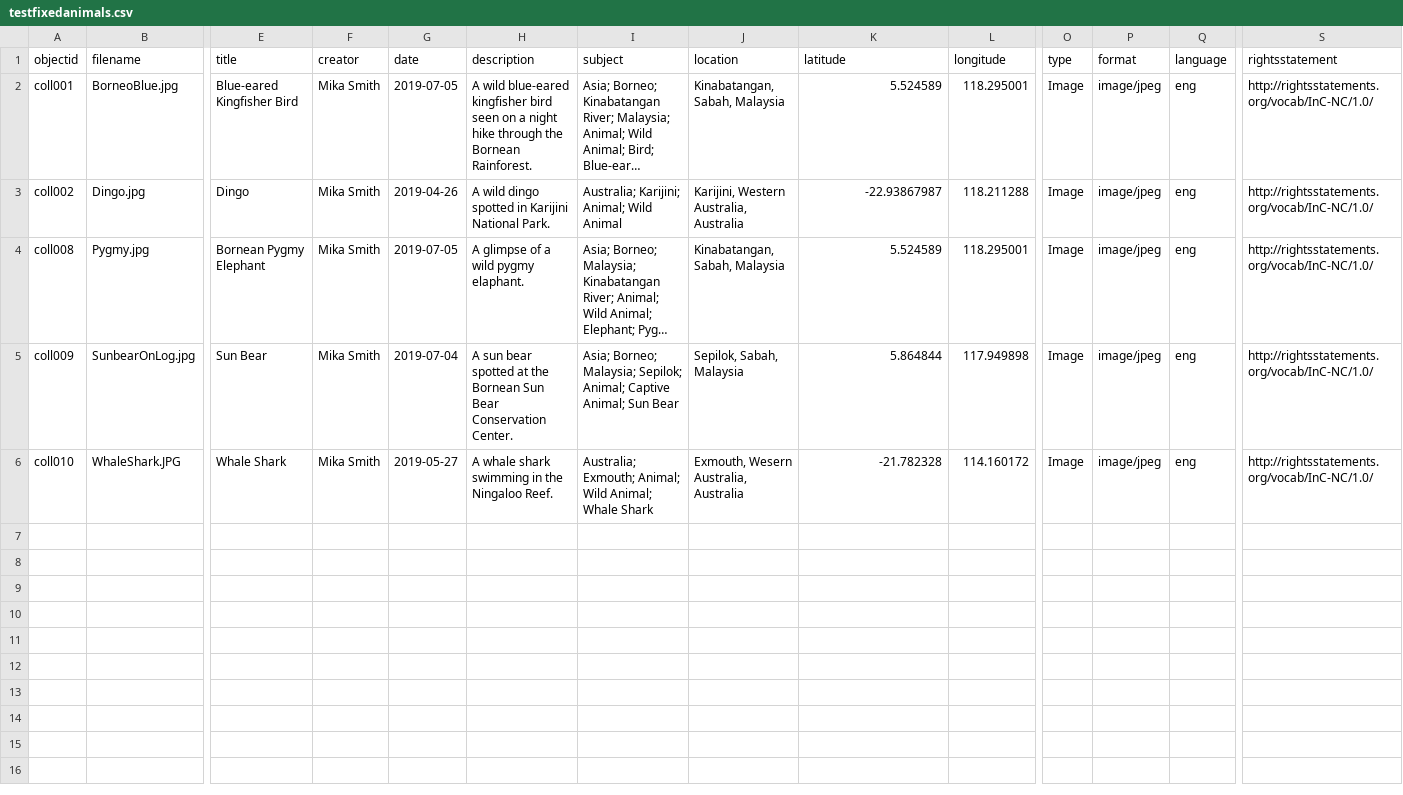
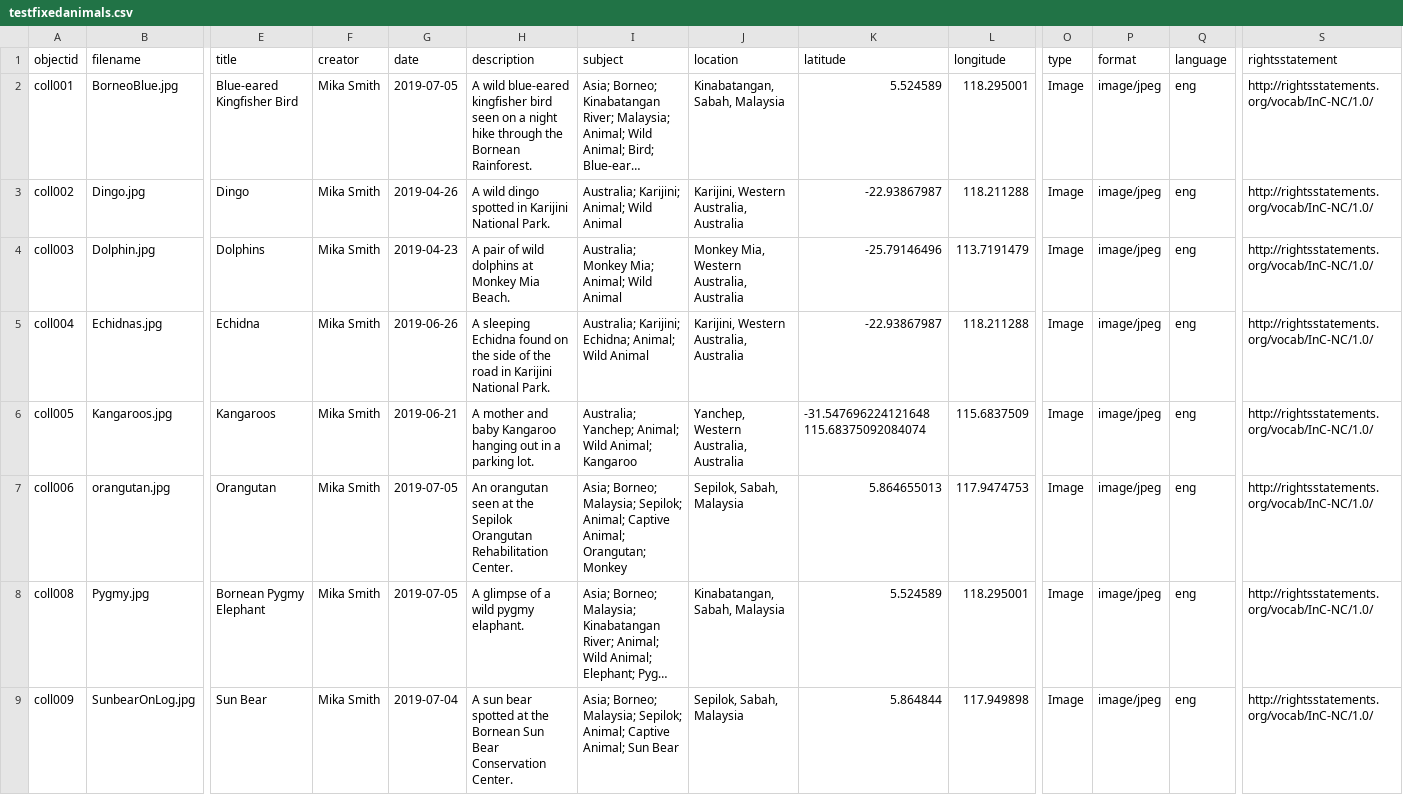
Before and after one commit to mikasmith97/final.github.io, a CSV file: _data/testfixedanimals.csv, drawn as a sheet; only a part is shown, gaps mark what is left out; the shorter side is filled out with more unchanged rows; long unchanged cells end in …; rows hold the shown columns only; the diff names each change by its address in the sheet, - before the commit and + after, or states it on an @@ line.

Commit message:
Update testfixedanimals.csv

```diff
--- a/_data/testfixedanimals.csv
+++ b/_data/testfixedanimals.csv
+row 4: coll003 | Dolphin.jpg | Dolphins | Mika Smith | 2019-04-23 | A pair of wild dolphins at Monkey Mia Beach. | Australia; Monkey Mia; Animal; Wild Animal | Monkey Mia, Western Australia, Australia | -25.79146496 | 113.7191479 | Image | image/jpeg | eng | http://rightsstatements.org/vocab/InC-NC/1.0/
+row 5: coll004 | Echidnas.jpg | Echidna | Mika Smith | 2019-06-26 | A sleeping Echidna found on the side of the road in Karijini National Park. | Australia; Karijini; Echidna; Animal; Wild Animal | Karijini, Western Australia, Australia | -22.93867987 | 118.211288 | Image | image/jpeg | eng | http://rightsstatements.org/vocab/InC-NC/1.0/
+row 6: coll005 | Kangaroos.jpg | Kangaroos | Mika Smith | 2019-06-21 | A mother and baby Kangaroo hanging out in a parking lot. | Australia; Yanchep; Animal; Wild Animal; Kangaroo | Yanchep, Western Australia, Australia | -31.547696224121648 115.68375092084074 | 115.6837509 | Image | image/jpeg | eng | http://rightsstatements.org/vocab/InC-NC/1.0/
+row 7: coll006 | orangutan.jpg | Orangutan | Mika Smith | 2019-07-05 | An orangutan seen at the Sepilok Orangutan Rehabilitation Center. | Asia; Borneo; Malaysia; Sepilok; Animal; Captive Animal; Orangutan; Monkey | Sepilok, Sabah, Malaysia | 5.864655013 | 117.9474753 | Image | image/jpeg | eng | http://rightsstatements.org/vocab/InC-NC/1.0/
```
